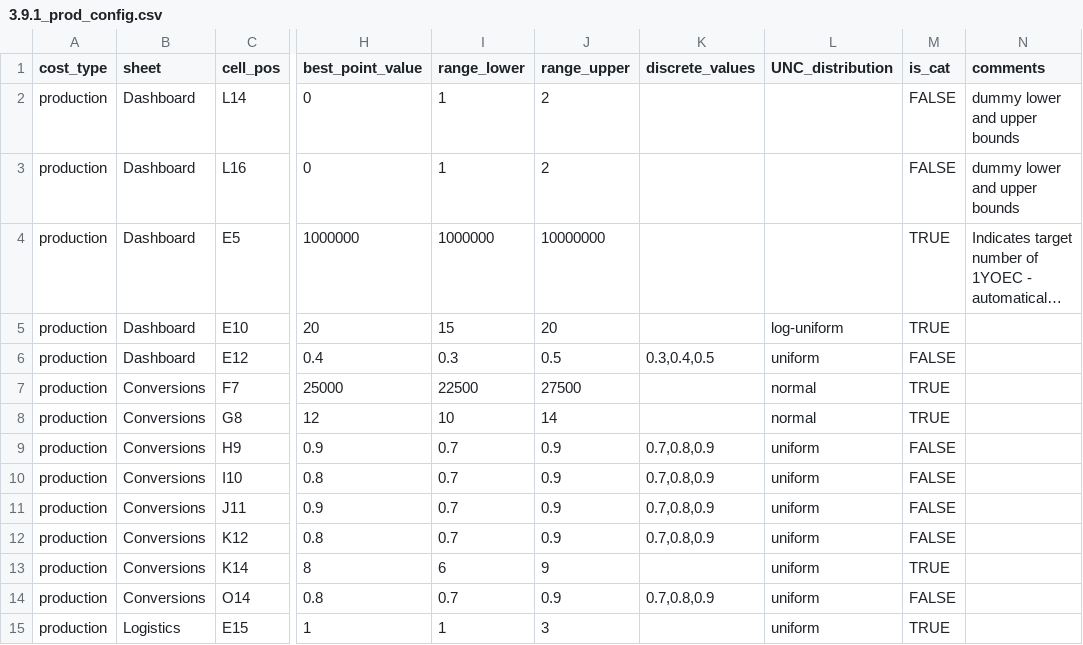
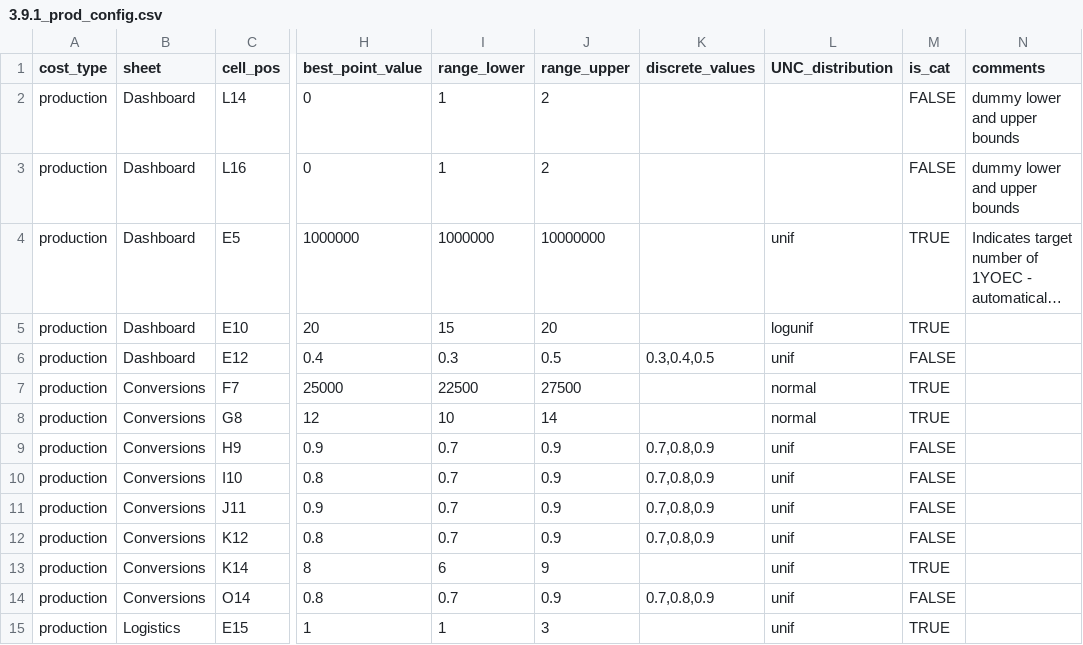
Before and after one commit to gbrrestoration/rrap-cost-linker, a CSV file: cost_eco_model_linker/3.9.1_prod_config.csv, drawn as a sheet; only a part is shown, gaps mark what is left out; long unchanged cells end in …; the diff names each change by its address in the sheet, - before the commit and + after, or states it on an @@ line.

```diff
--- a/cost_eco_model_linker/3.9.1_prod_config.csv
+++ b/cost_eco_model_linker/3.9.1_prod_config.csv
-L4 (UNC_distribution): (empty)
+L4 (UNC_distribution): unif
-L5 (UNC_distribution): log-uniform
+L5 (UNC_distribution): logunif
-L6 (UNC_distribution): uniform
+L6 (UNC_distribution): unif
-L9:L15 (UNC_distribution): uniform
+L9:L15 (UNC_distribution): unif
```
Also changed, not shown: cost_eco_model_linker/3.9.0_deploy_config.csv.
